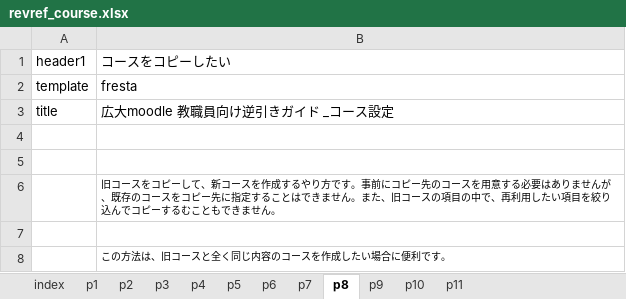
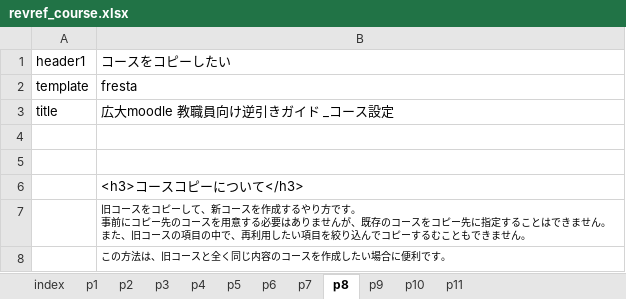
Before and after one commit to imc-lms-adm/support-vle-man, an Excel workbook: revref_course.xlsx, sheet p8, drawn as a sheet; values as stored, in another font and other column widths than the file's, no borders; ↵ is a line break in a cell; the diff names each change by its address in the sheet, - before the commit and + after, or states it on an @@ line.

```diff
--- a/revref_course.xlsx (sheet p8)
+++ b/revref_course.xlsx (sheet p8)
-B6: 旧コースをコピーして、新コースを作成するやり方です。事前にコピー先のコースを用意する必要はありませんが、既存のコースをコピー先に指定することはできません。また、旧コースの項目の中で、再利用したい項目を絞り込んでコピーするむこともできません。
+B6: <h3>コースコピーについて</h3>
@@ B6 text size: larger @@
-B7: (empty)
+B7: 旧コースをコピーして、新コースを作成するやり方です。 ↵ 事前にコピー先のコースを用意する必要はありませんが、既存のコースをコピー先に指定することはできません。 ↵ また、旧コースの項目の中で、再利用したい項目を絞り込んでコピーするむこともできません。
```
Also changed, not shown: sheet p5, sheet p4, sheet p6.
